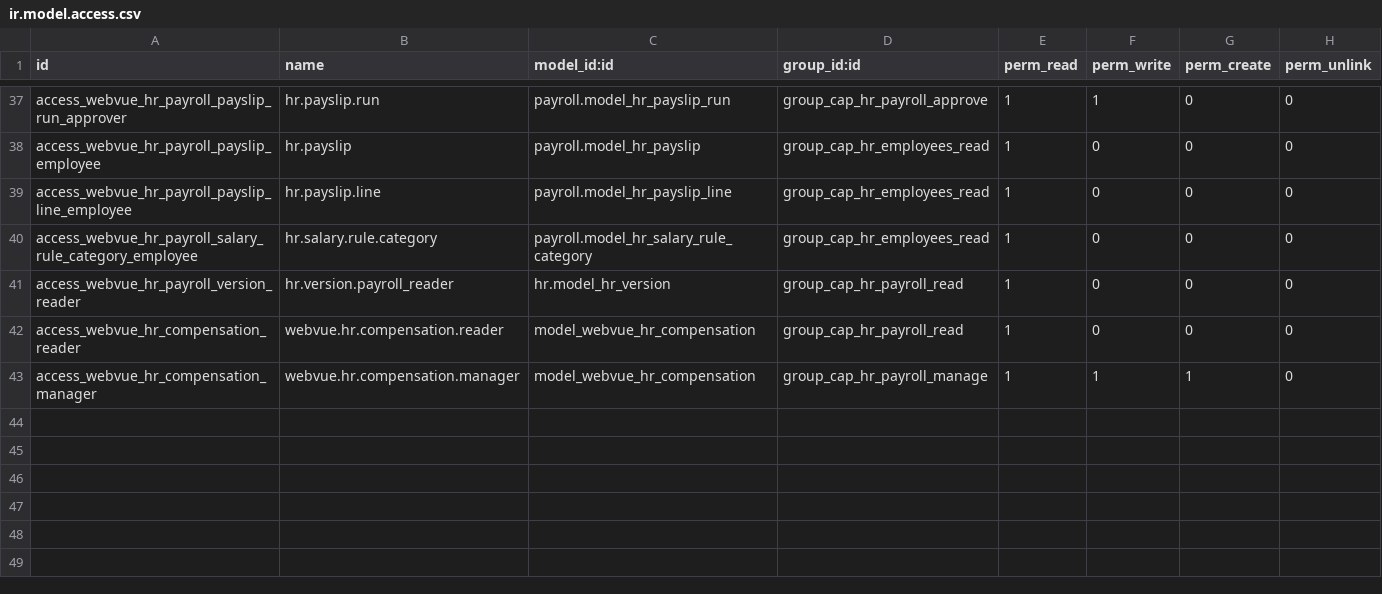
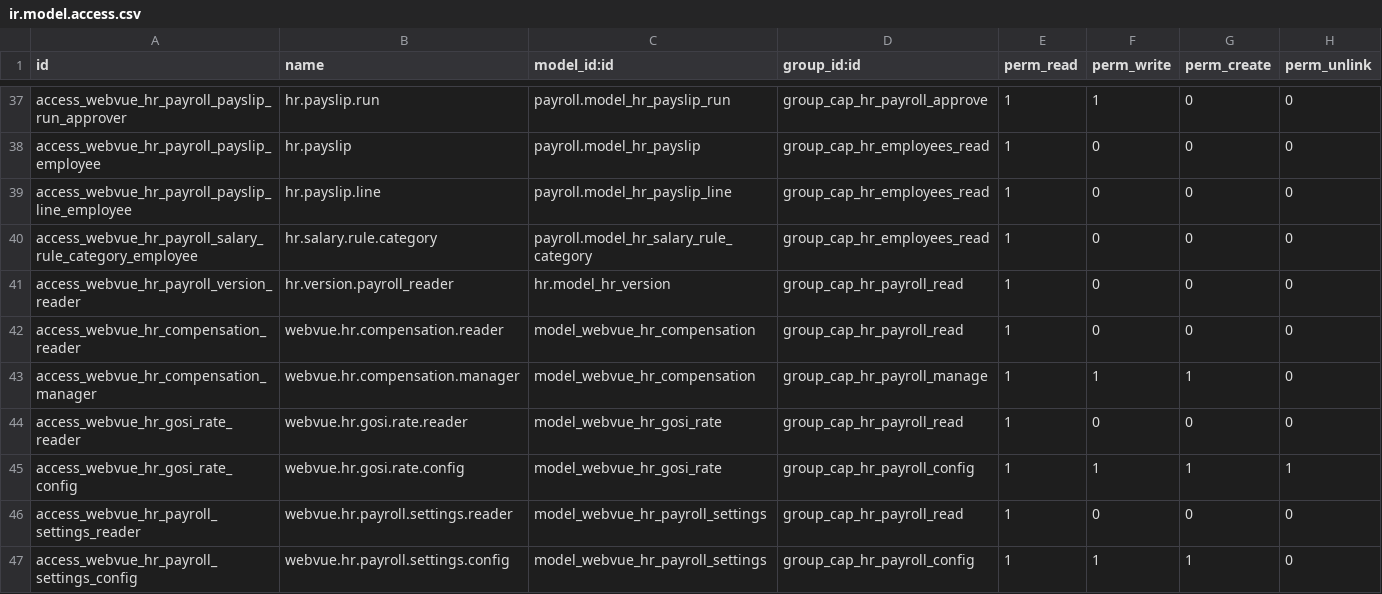
Before and after one commit to tariiq222/liwan, a CSV file: odoo-addons/webvue_hr/security/ir.model.access.csv, drawn as a sheet; only a part is shown, gaps mark what is left out.

```diff
--- a/odoo-addons/webvue_hr/security/ir.model.access.csv
+++ b/odoo-addons/webvue_hr/security/ir.model.access.csv
@@ -43 +43,5 @@ access_webvue_hr_compensation_reader,webvue.hr.compensation.reader,model_webvue_
 access_webvue_hr_compensation_manager,webvue.hr.compensation.manager,model_webvue_hr_compensation,group_cap_hr_payroll_manage,1,1,1,0
+access_webvue_hr_gosi_rate_reader,webvue.hr.gosi.rate.reader,model_webvue_hr_gosi_rate,group_cap_hr_payroll_read,1,0,0,0
+access_webvue_hr_gosi_rate_config,webvue.hr.gosi.rate.config,model_webvue_hr_gosi_rate,group_cap_hr_payroll_config,1,1,1,1
+access_webvue_hr_payroll_settings_reader,webvue.hr.payroll.settings.reader,model_webvue_hr_payroll_settings,group_cap_hr_payroll_read,1,0,0,0
+access_webvue_hr_payroll_settings_config,webvue.hr.payroll.settings.config,model_webvue_hr_payroll_settings,group_cap_hr_payroll_config,1,1,1,0
```
Also changed, not shown: 14 other files.
